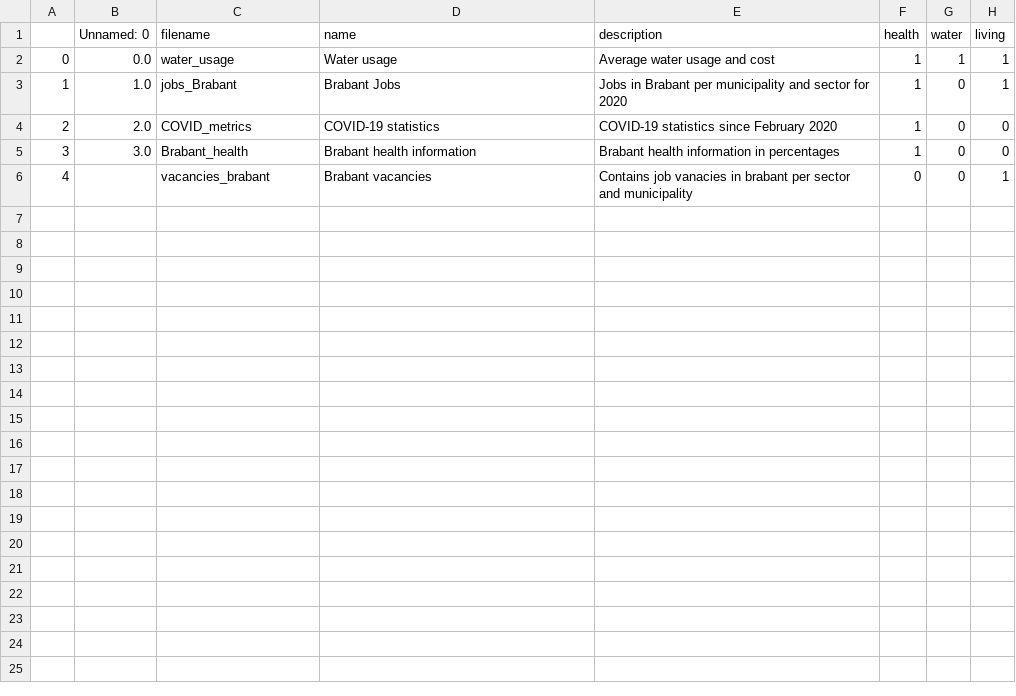
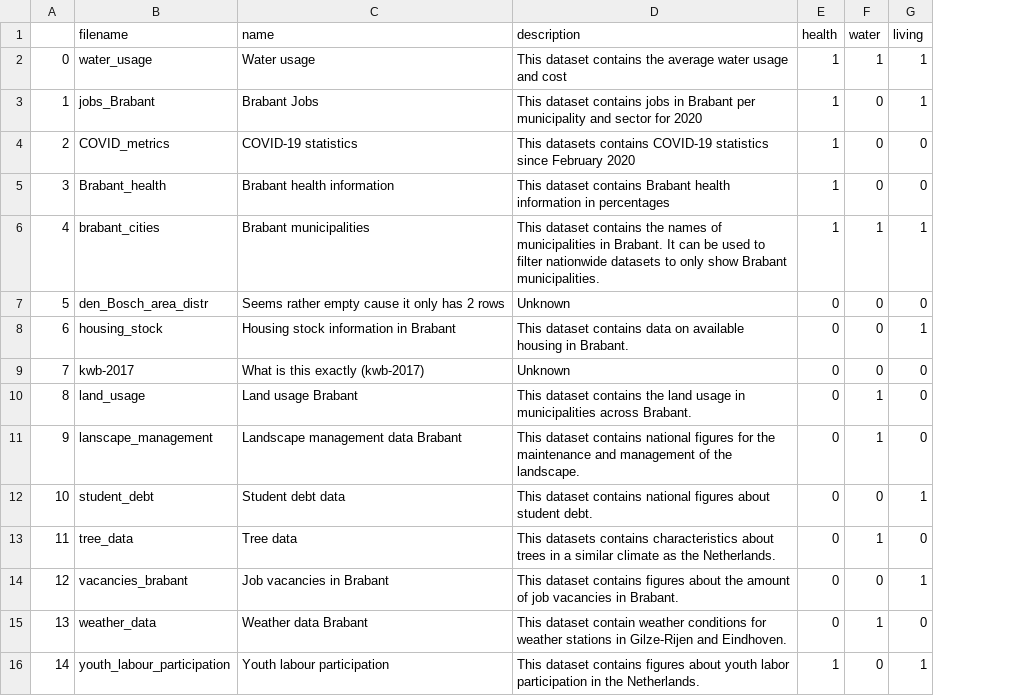
Before and after one commit to lzolyomi/Healthy-Data, a CSV file: src/data_inventory.csv, drawn as a sheet; removed rows and columns are numbered as before the commit, all else as after; the diff names each change by its address in the sheet, - before the commit and + after, or states it on an @@ line.

Commit message:
added datasets and altered gitignore for my (Ralph's) notebooks

```diff
--- a/src/data_inventory.csv
+++ b/src/data_inventory.csv
-column B (Unnamed: 0), rows 2-5: 0.0 | 1.0 | 2.0 | 3.0
-D2 (description): Average water usage and cost
+D2 (description): This dataset contains the average water usage and cost
-D3 (description): Jobs in Brabant…
+D3 (description): This dataset contains jobs in Brabant…
-D4 (description): COVID-19 statistics…
+D4 (description): This datasets contains COVID-19 statistics…
-D5 (description): Brabant health…
+D5 (description): This dataset contains Brabant health…
+row 6: 4 | brabant_cities | Brabant municipalities | This dataset contains the names of municipalities in Brabant. It can be used to filter nationwide datasets to only show Brabant municipalities. | 1 | 1 | 1
+row 7: 5 | den_Bosch_area_distr | Seems rather empty cause it only has 2 rows | Unknown | 0 | 0 | 0
+row 8: 6 | housing_stock | Housing stock information in Brabant | This dataset contains data on available housing in Brabant. | 0 | 0 | 1
+row 9: 7 | kwb-2017 | What is this exactly (kwb-2017) | Unknown | 0 | 0 | 0
+row 10: 8 | land_usage | Land usage Brabant | This dataset contains the land usage in municipalities across Brabant. | 0 | 1 | 0
+row 11: 9 | lanscape_management | Landscape management data Brabant | This dataset contains national figures for the maintenance and management of the landscape. | 0 | 1 | 0
+row 12: 10 | student_debt | Student debt data | This dataset contains national figures about student debt. | 0 | 0 | 1
+row 13: 11 | tree_data | Tree data | This datasets contains characteristics about trees in a similar climate as the Netherlands. | 0 | 1 | 0
@@ column A renumbered in row 14 @@
-C14 (name): Brabant vacancies
+C14 (name): Job vacancies in Brabant
-D14 (description): Contains job vanacies in brabant per sector and municipality
+D14 (description): This dataset contains figures about the amount of job vacancies in Brabant.
+row 15: 13 | weather_data | Weather data Brabant | This dataset contain weather conditions for weather stations in Gilze-Rijen and Eindhoven. | 0 | 1 | 0
+row 16: 14 | youth_labour_participation | Youth labour participation | This dataset contains figures about youth labor participation in the Netherlands. | 1 | 0 | 1
```
Also changed, not shown: 1 other file.
